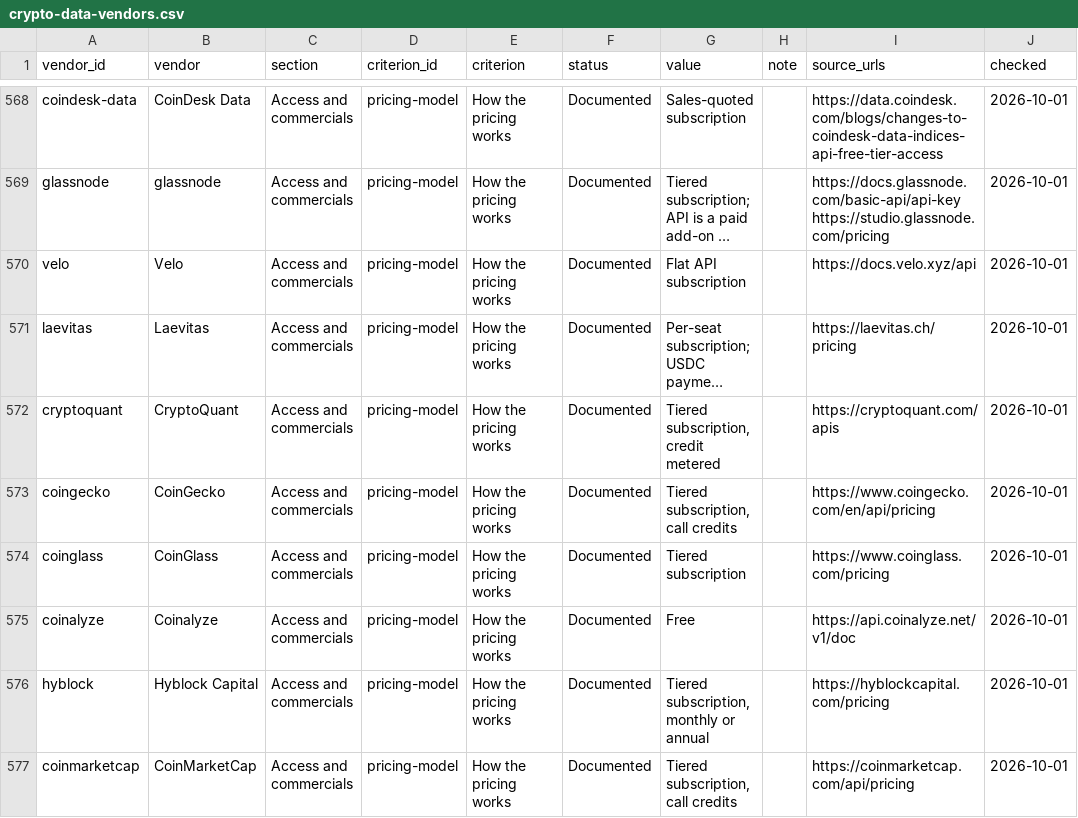
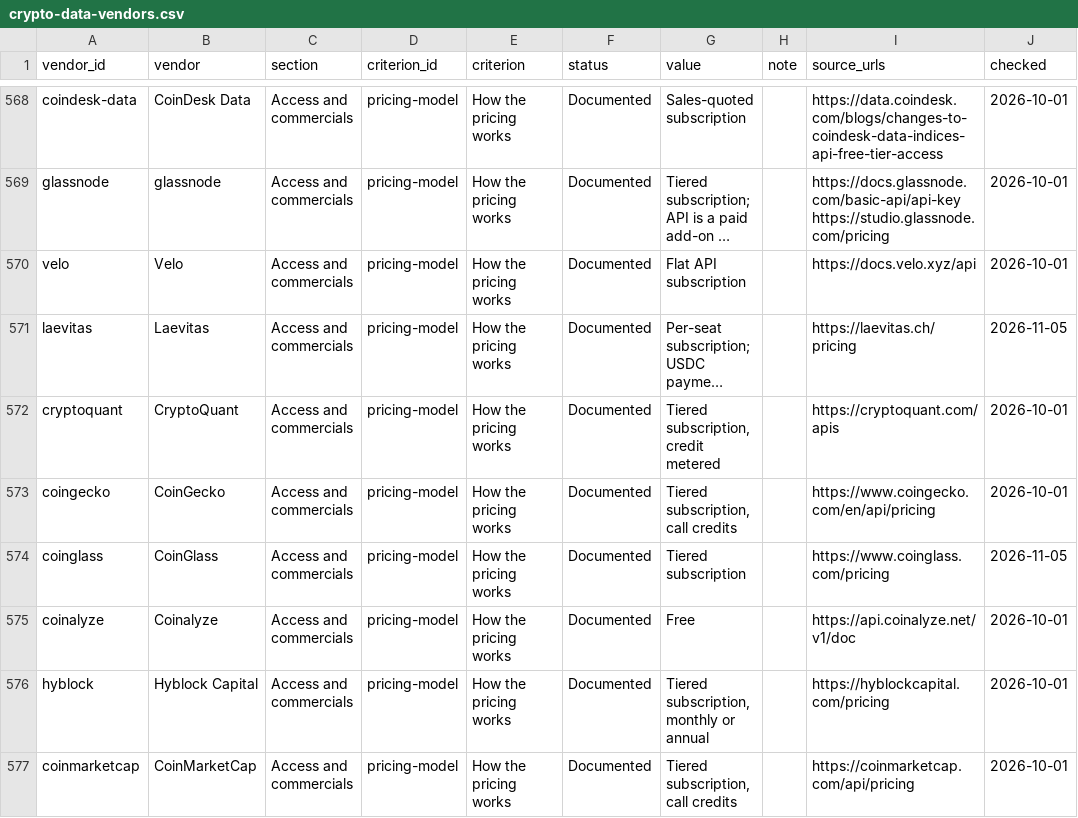
Before and after one commit to aperiodic-io/crypto-data-vendors, a CSV file: data/crypto-data-vendors.csv, drawn as a sheet; only a part is shown, gaps mark what is left out; long unchanged cells end in …; the diff covers the shown part only; the diff names each change by its address in the sheet, - before the commit and + after, or states it on an @@ line.

```diff
--- a/data/crypto-data-vendors.csv
+++ b/data/crypto-data-vendors.csv
-J571 (checked): 2026-10-01
+J571 (checked): 2026-11-05
-J574 (checked): 2026-10-01
+J574 (checked): 2026-11-05
```
Also changed, not shown: 25 edited cells elsewhere in this file, 1 other file.
